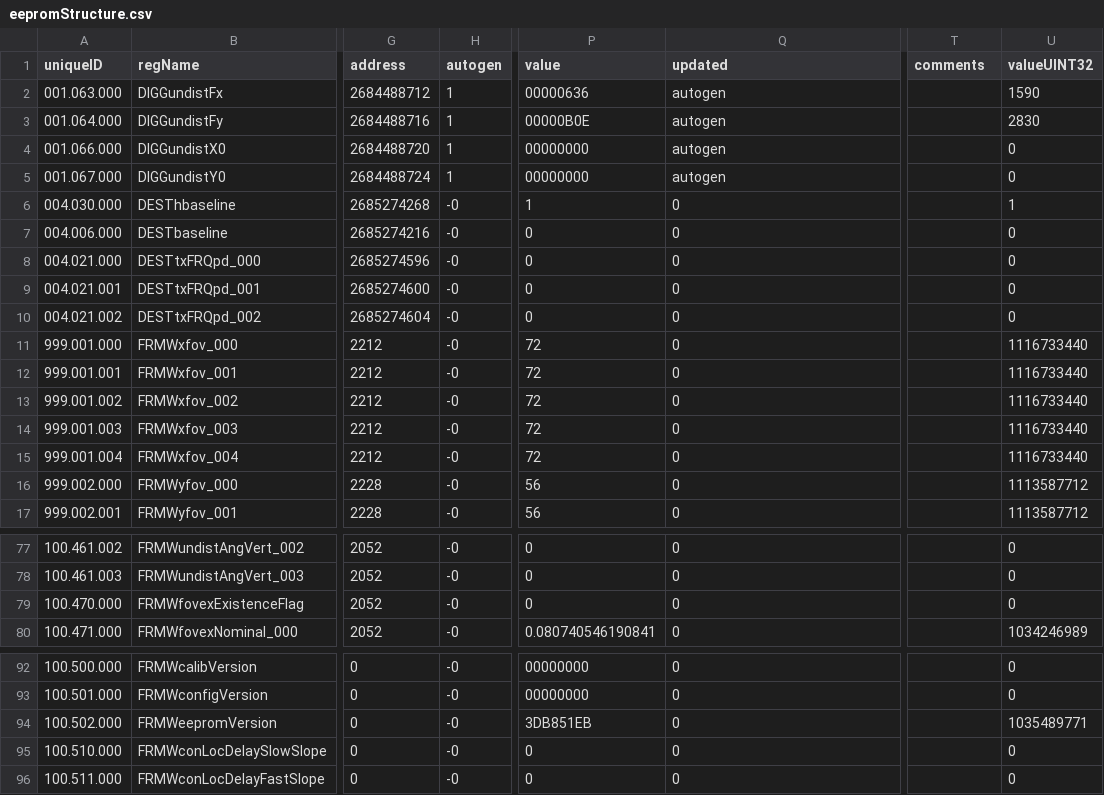
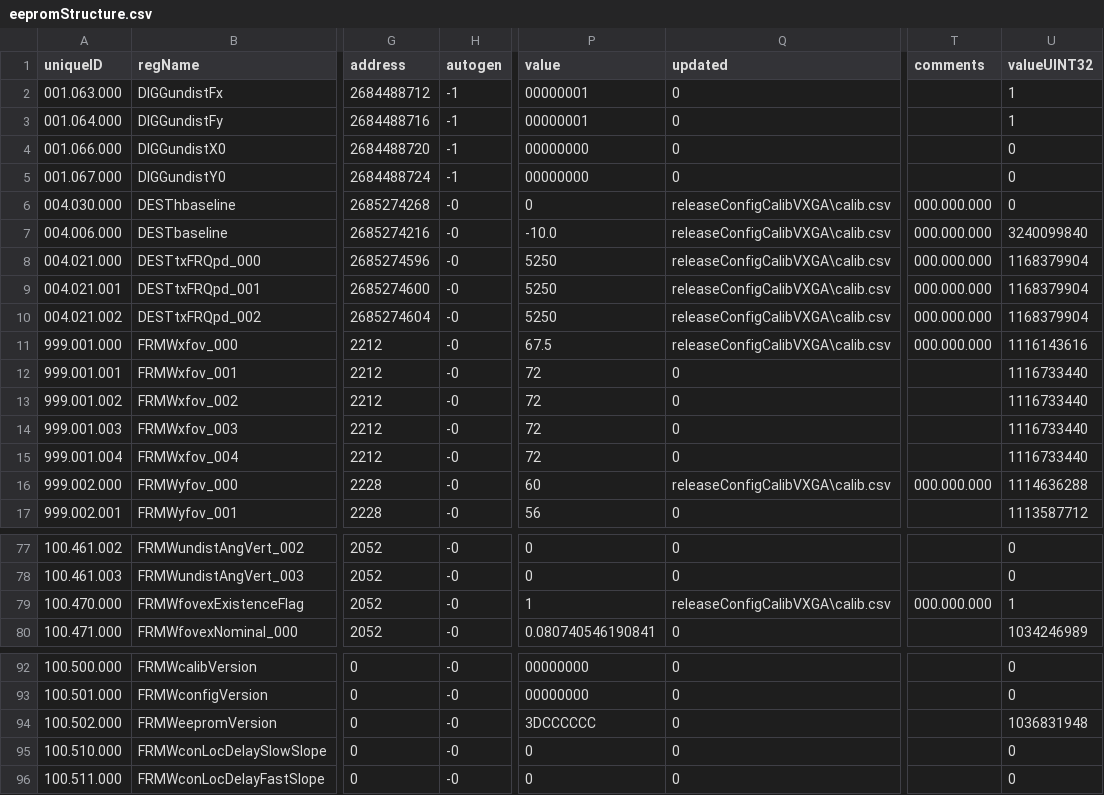
Before and after one commit to aangerma/algo_ivcam2, a CSV file: +Calibration/eepromStructure/eepromStructure.csv, drawn as a sheet; only a part is shown, gaps mark what is left out; the diff covers the shown part only; the diff names each change by its address in the sheet, - before the commit and + after, or states it on an @@ line.

Commit message:
Adding support of PZR VSense calibration

```diff
--- a/+Calibration/eepromStructure/eepromStructure.csv
+++ b/+Calibration/eepromStructure/eepromStructure.csv
-H2:H5 (autogen): 1
+H2:H5 (autogen): -1
-P2 (value): 00000636
+P2 (value): 00000001
-Q2:Q5 (updated): autogen
+Q2:Q5 (updated): 0
-U2 (valueUINT32): 1590
+U2 (valueUINT32): 1
-P3 (value): 00000B0E
+P3 (value): 00000001
-U3 (valueUINT32): 2830
+U3 (valueUINT32): 1
-P6 (value): 1
+P6 (value): 0
-Q6:Q11 (updated): 0
+Q6:Q11 (updated): releaseConfigCalibVXGA\calib.csv
-T6:T11 (comments): (empty)
+T6:T11 (comments): 000.000.000
-U6 (valueUINT32): 1
+U6 (valueUINT32): 0
-P7 (value): 0
+P7 (value): -10.0
-U7 (valueUINT32): 0
+U7 (valueUINT32): 3240099840
-P8:P10 (value): 0
+P8:P10 (value): 5250
-U8:U10 (valueUINT32): 0
+U8:U10 (valueUINT32): 1168379904
-P11 (value): 72
+P11 (value): 67.5
-U11 (valueUINT32): 1116733440
+U11 (valueUINT32): 1116143616
-P16 (value): 56
+P16 (value): 60
-Q16 (updated): 0
+Q16 (updated): releaseConfigCalibVXGA\calib.csv
-T16 (comments): (empty)
+T16 (comments): 000.000.000
-U16 (valueUINT32): 1113587712
+U16 (valueUINT32): 1114636288
-P79 (value): 0
+P79 (value): 1
-Q79 (updated): 0
+Q79 (updated): releaseConfigCalibVXGA\calib.csv
-T79 (comments): (empty)
+T79 (comments): 000.000.000
-U79 (valueUINT32): 0
+U79 (valueUINT32): 1
-P94 (value): 3DB851EB
+P94 (value): 3DCCCCCC
-U94 (valueUINT32): 1035489771
+U94 (valueUINT32): 1036831948
```
Also changed, not shown: 2 added rows and 96 edited cells elsewhere in this file, 11 other files.
